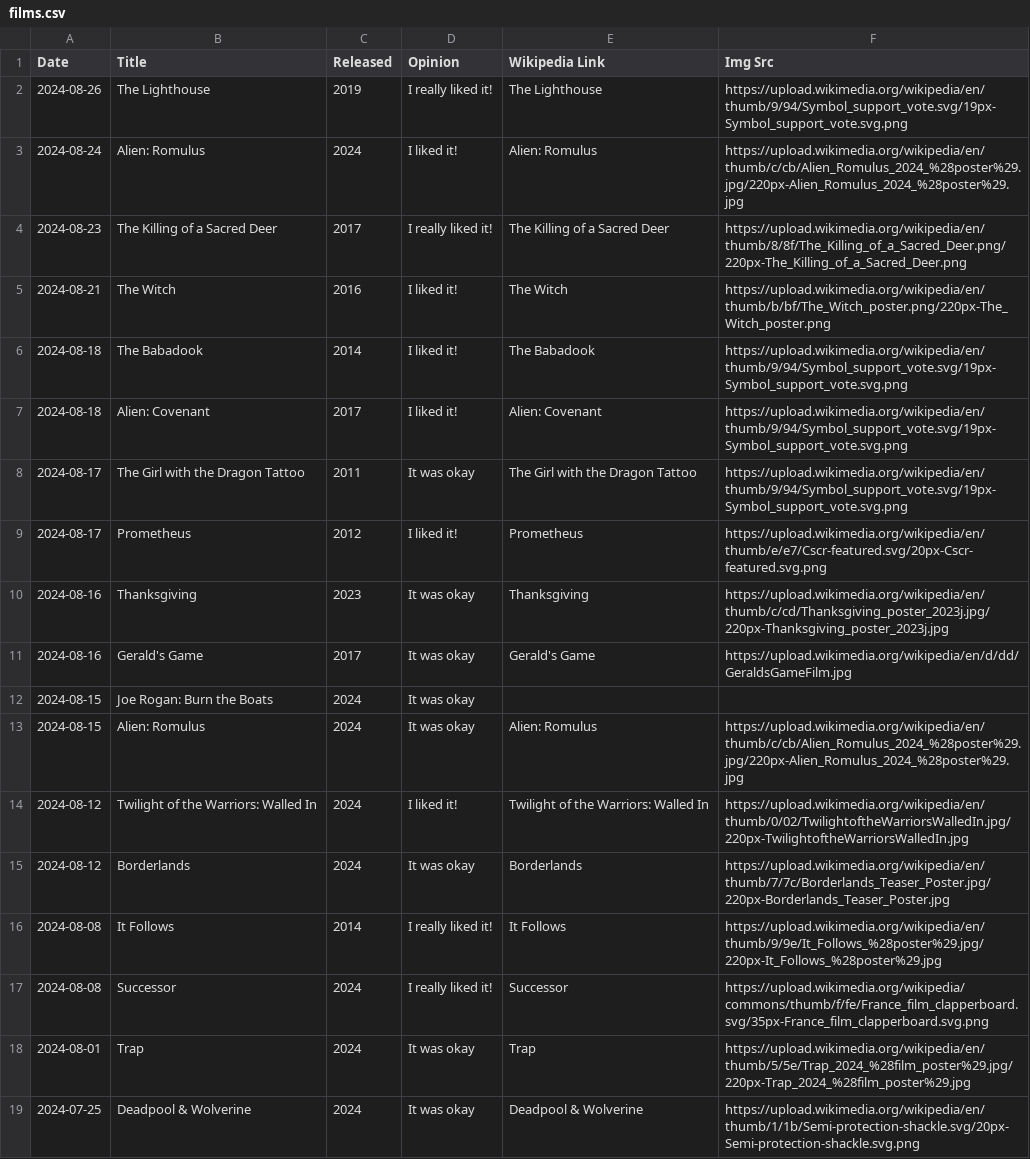
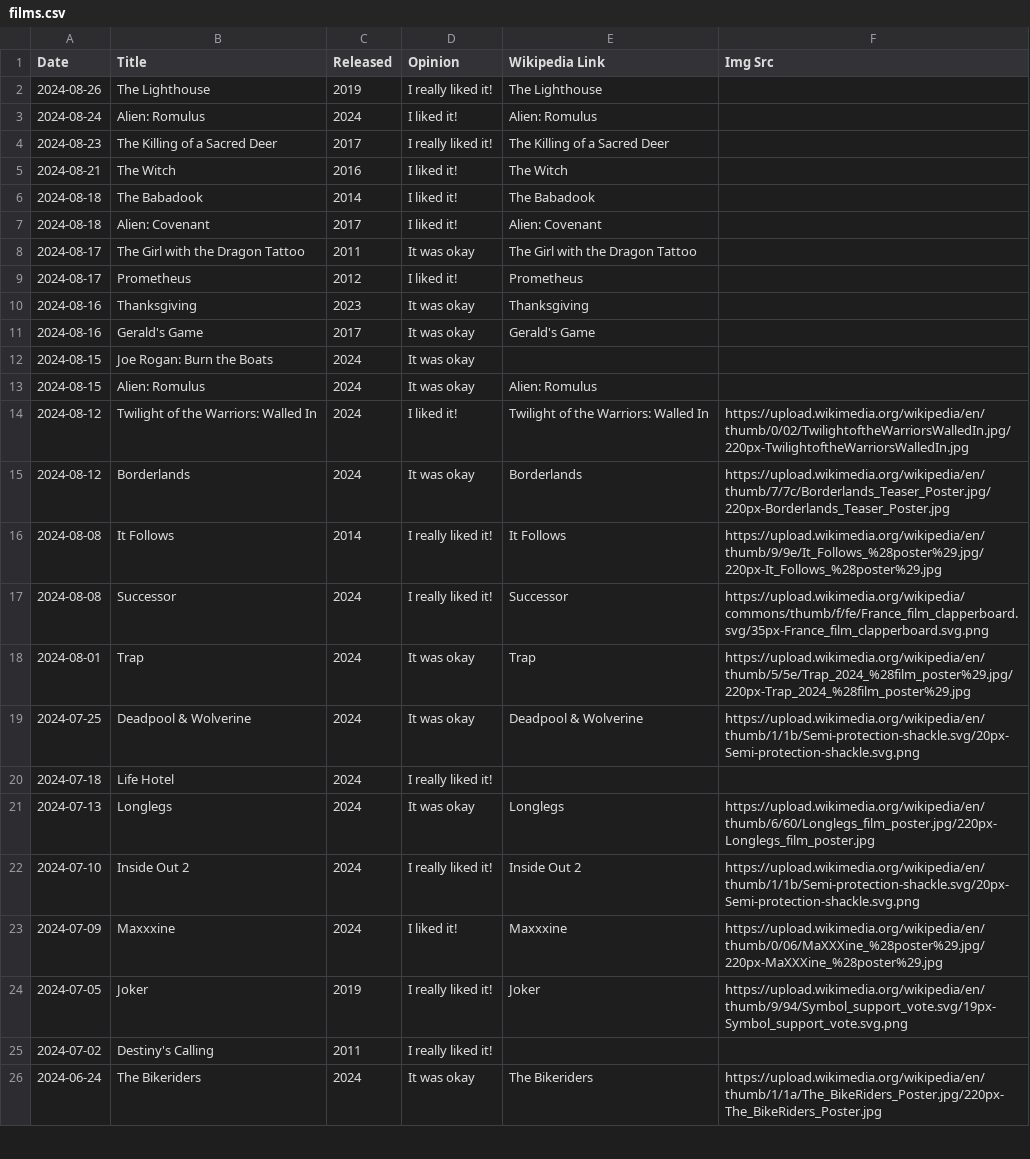
Before and after one commit to ruthprudence/films, a CSV file: films.csv, drawn as a sheet; only a part is shown; the shorter side is filled out with more unchanged rows.

```diff
--- a/films.csv
+++ b/films.csv
@@ -1,14 +1,14 @@
 Date,Title,Released,Opinion,Wikipedia Link,Img Src
-2024-08-26,The Lighthouse,2019,I really liked it!,The Lighthouse,https://upload.wikimedia.org/wikipedia/en/thumb/9/94/Symbol_support_vote.svg/19px-Symbol_support_vote.svg.png
-2024-08-24,Alien: Romulus,2024,I liked it!,Alien: Romulus,https://upload.wikimedia.org/wikipedia/en/thumb/c/cb/Alien_Romulus_2024_%28poster%29.jpg/220px-Alien_Romulus_2024_%28poster%29.jpg
-2024-08-23,The Killing of a Sacred Deer,2017,I really liked it!,The Killing of a Sacred Deer,https://upload.wikimedia.org/wikipedia/en/thumb/8/8f/The_Killing_of_a_Sacred_Deer.png/220px-The_Killing_of_a_Sacred_Deer.png
-2024-08-21,The Witch,2016,I liked it!,The Witch,https://upload.wikimedia.org/wikipedia/en/thumb/b/bf/The_Witch_poster.png/220px-The_Witch_poster.png
-2024-08-18,The Babadook,2014,I liked it!,The Babadook,https://upload.wikimedia.org/wikipedia/en/thumb/9/94/Symbol_support_vote.svg/19px-Symbol_support_vote.svg.png
-2024-08-18,Alien: Covenant,2017,I liked it!,Alien: Covenant,https://upload.wikimedia.org/wikipedia/en/thumb/9/94/Symbol_support_vote.svg/19px-Symbol_support_vote.svg.png
-2024-08-17,The Girl with the Dragon Tattoo,2011,It was okay,The Girl with the Dragon Tattoo,https://upload.wikimedia.org/wikipedia/en/thumb/9/94/Symbol_support_vote.svg/19px-Symbol_support_vote.svg.png
-2024-08-17,Prometheus,2012,I liked it!,Prometheus,https://upload.wikimedia.org/wikipedia/en/thumb/e/e7/Cscr-featured.svg/20px-Cscr-featured.svg.png
-2024-08-16,Thanksgiving,2023,It was okay,Thanksgiving,https://upload.wikimedia.org/wikipedia/en/thumb/c/cd/Thanksgiving_poster_2023j.jpg/220px-Thanksgiving_poster_2023j.jpg
-2024-08-16,Gerald's Game,2017,It was okay,Gerald's Game,https://upload.wikimedia.org/wikipedia/en/d/dd/GeraldsGameFilm.jpg
+2024-08-26,The Lighthouse,2019,I really liked it!,The Lighthouse,
+2024-08-24,Alien: Romulus,2024,I liked it!,Alien: Romulus,
+2024-08-23,The Killing of a Sacred Deer,2017,I really liked it!,The Killing of a Sacred Deer,
+2024-08-21,The Witch,2016,I liked it!,The Witch,
+2024-08-18,The Babadook,2014,I liked it!,The Babadook,
+2024-08-18,Alien: Covenant,2017,I liked it!,Alien: Covenant,
+2024-08-17,The Girl with the Dragon Tattoo,2011,It was okay,The Girl with the Dragon Tattoo,
+2024-08-17,Prometheus,2012,I liked it!,Prometheus,
+2024-08-16,Thanksgiving,2023,It was okay,Thanksgiving,
+2024-08-16,Gerald's Game,2017,It was okay,Gerald's Game,
 2024-08-15,Joe Rogan: Burn the Boats,2024,It was okay,,
-2024-08-15,Alien: Romulus,2024,It was okay,Alien: Romulus,https://upload.wikimedia.org/wikipedia/en/thumb/c/cb/Alien_Romulus_2024_%28poster%29.jpg/220px-Alien_Romulus_2024_%28poster%29.jpg
+2024-08-15,Alien: Romulus,2024,It was okay,Alien: Romulus,
 2024-08-12,Twilight of the Warriors: Walled In,2024,I liked it!,Twilight of the Warriors: Walled In,https://upload.wikimedia.org/wikipedia/en/thumb/0/02/TwilightoftheWarriorsWalledIn.jpg/220px-TwilightoftheWarriorsWalledIn.jpg
```
Also changed, not shown: 3 other files.
